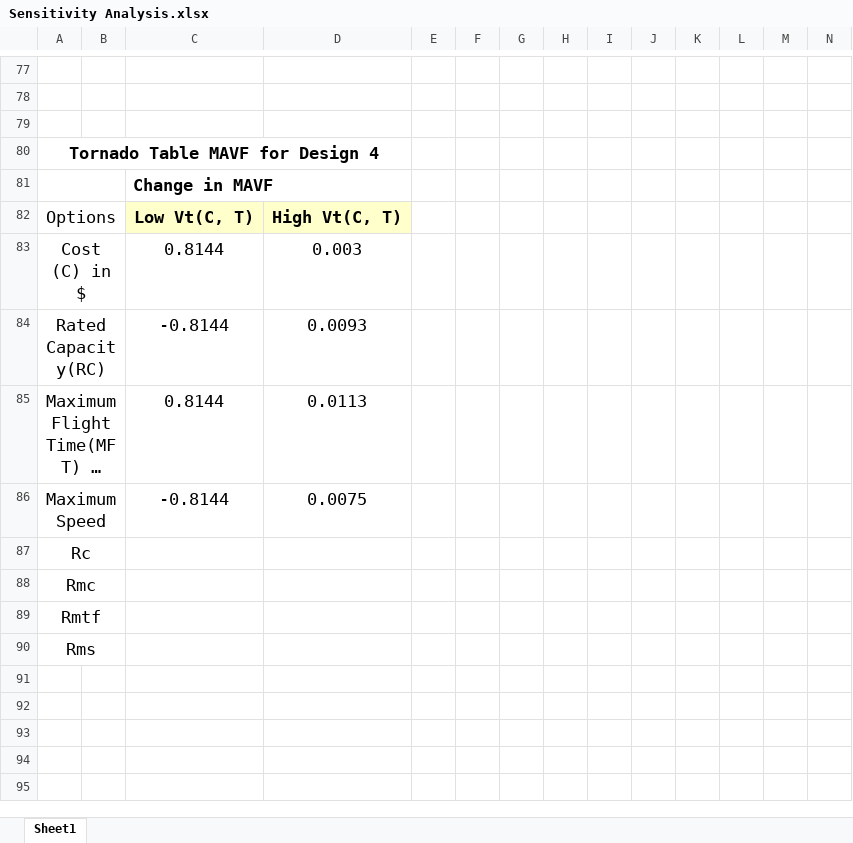
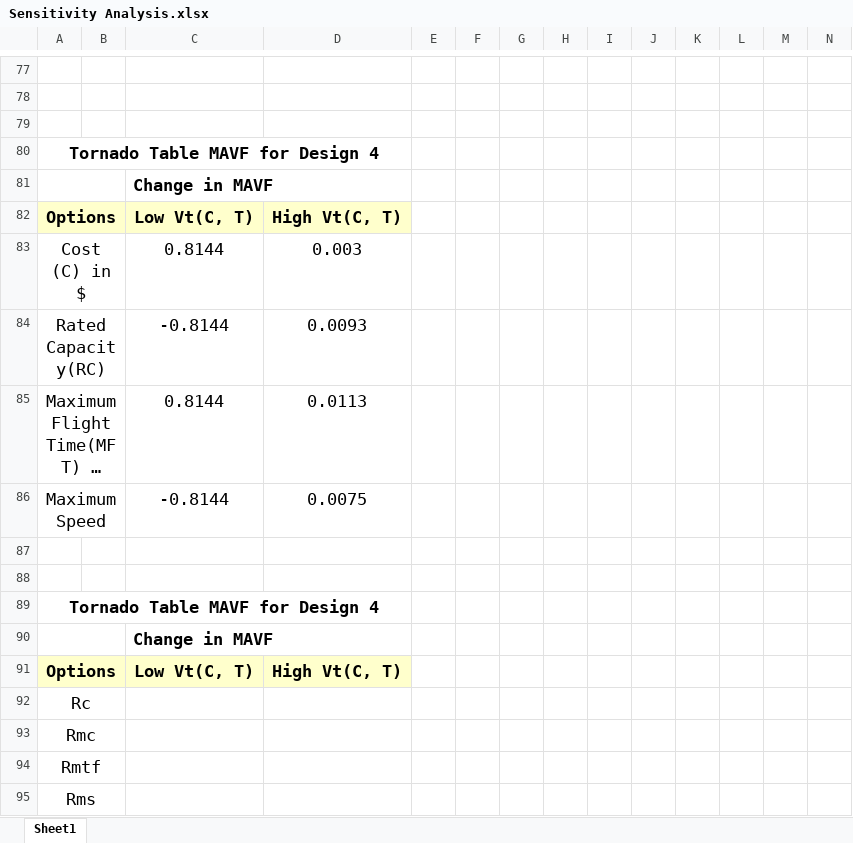
Before and after one commit to Eashwar-S/Delivery_Drone_Analysis, an Excel workbook: Sensitivity Analysis.xlsx, sheet Sheet1, drawn as a sheet; only a part is shown, gaps mark what is left out; long unchanged cells end in …; values as stored, in another font and other column widths than the file's, no borders; charts and pictures not drawn; rows hold the shown columns only; the diff covers the shown part only; the diff names each change by its address in the sheet, - before the commit and + after, or states it on an @@ line.

```diff
--- a/Sensitivity Analysis.xlsx (sheet Sheet1)
+++ b/Sensitivity Analysis.xlsx (sheet Sheet1)
-A82:B82 fill: none
+A82:B82 fill: #FFFFCC
-A82 bold: off
+A82 bold: on
+row 87: (empty)
+row 88: (empty)
+row 89: Tornado Table MAVF for Design 4
+row 90:  |  | Change in MAVF
+row 91: Options |  | Low Vt(C, T) | High Vt(C, T)
```
Also changed, not shown: 10 added rows, 10 removed rows, 29 edited cells, cell formats and merged cells elsewhere in this sheet, formulas that keep their value, charts or pictures.
